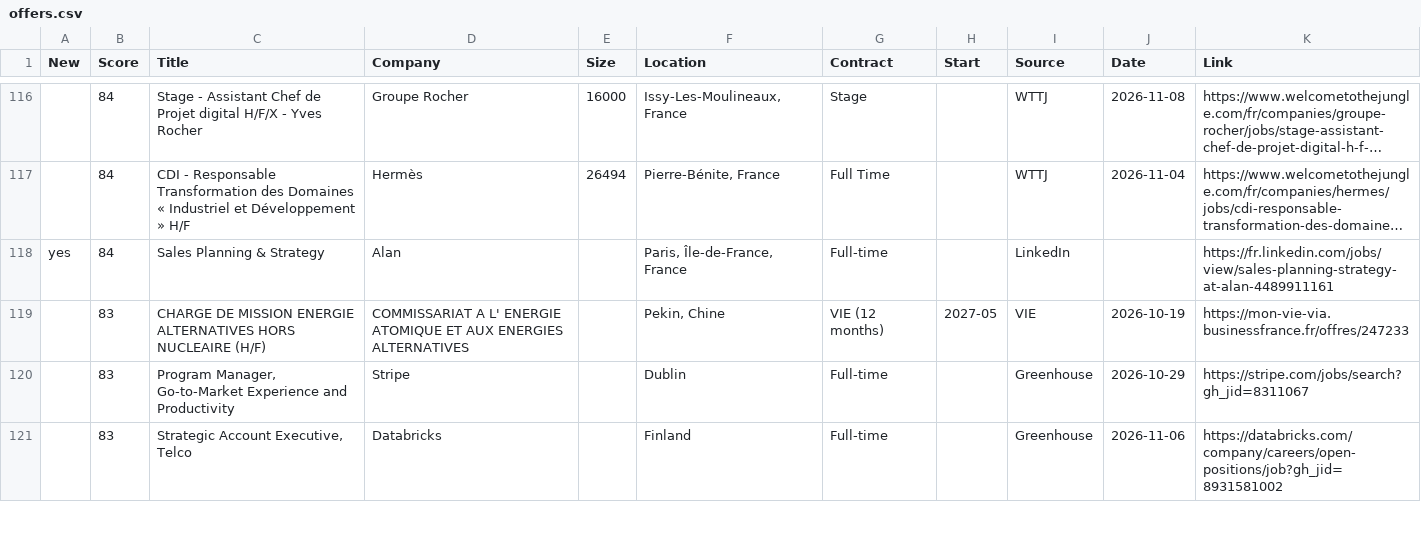
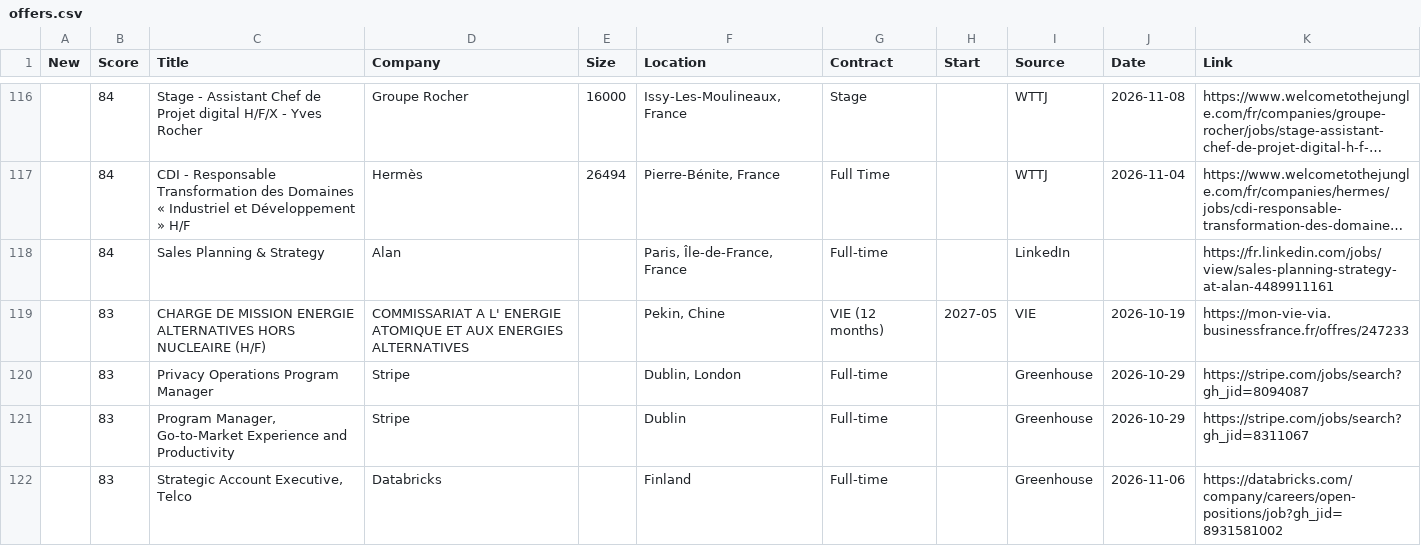
Before and after one commit to w3llan-blip/job-dashboard, a CSV file: docs/offers.csv, drawn as a sheet; only a part is shown, gaps mark what is left out; long unchanged cells end in …; the diff covers the shown part only; the diff names each change by its address in the sheet, - before the commit and + after, or states it on an @@ line.

```diff
--- a/docs/offers.csv
+++ b/docs/offers.csv
-A118 (New): yes
+A118 (New): (empty)
+row 120:  | 83 | Privacy Operations Program Manager | Stripe |  | Dublin, London | Full-time |  | Greenhouse | 2026-10-29 | https://stripe.com/jobs/search?gh_jid=8094087
```
Also changed, not shown: 5 added rows, 7 removed rows and 14 edited cells elsewhere in this file, 5 other files.
